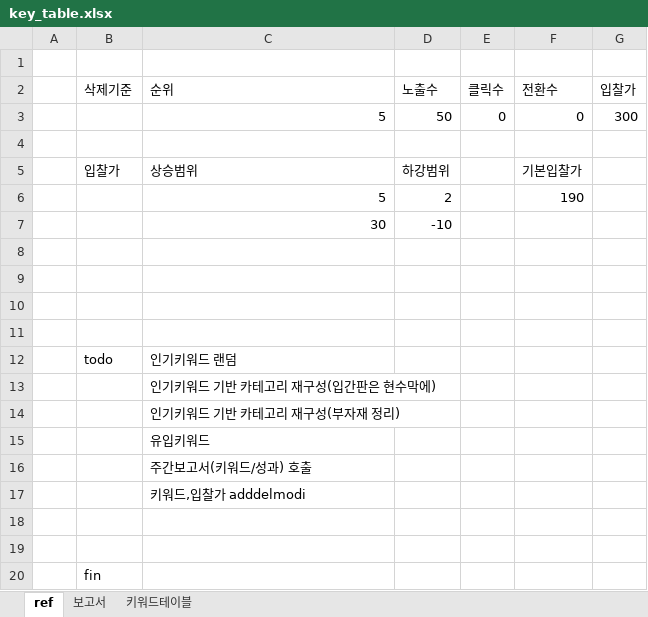
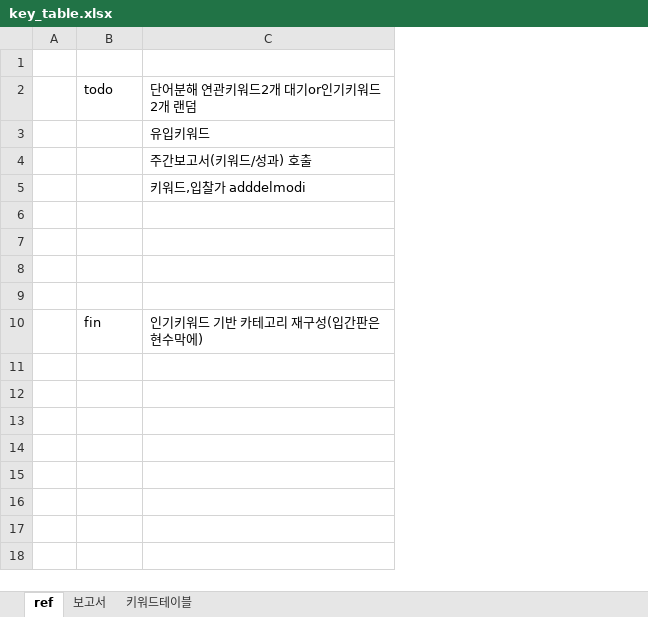
Before and after one commit to Soo92/mysite, an Excel workbook: key_table.xlsx, sheet ref, drawn as a sheet; values as stored, in another font and other column widths than the file's, no borders; removed rows and columns are numbered as before the commit, all else as after; the diff names each change by its address in the sheet, - before the commit and + after, or states it on an @@ line.

```diff
--- a/key_table.xlsx (sheet ref)
+++ b/key_table.xlsx (sheet ref)
-column D, empty
-column E, empty
-column F, empty
-column G, empty
-row 2:  | 삭제기준 | 순위 | 노출수 | 클릭수 | 전환수 | 입찰가
-row 3:  |  | 5 | 50 | 0 | 0 | 300
-row 4: (empty)
-row 5:  | 입찰가 | 상승범위 | 하강범위 |  | 기본입찰가
-row 6:  |  | 5 | 2 |  | 190
-row 7:  |  | 30 | -10
-row 8: (empty)
-row 9: (empty)
-row 10: (empty)
-row 11: (empty)
-C2: 인기키워드 랜덤
+C2: 단어분해 연관키워드2개 대기or인기키워드2개 랜덤
-row 13:  |  | 인기키워드 기반 카테고리 재구성(입간판은 현수막에)
-row 14:  |  | 인기키워드 기반 카테고리 재구성(부자재 정리)
-B8: fin
+B8: (empty)
+row 9: (empty)
+row 10:  | fin | 인기키워드 기반 카테고리 재구성(입간판은 현수막에)
```
Also changed, not shown: sheet 키워드테이블, sheet 보고서, charts or pictures, 12 other files.
